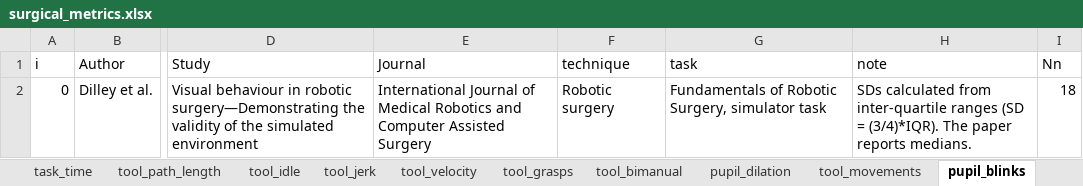
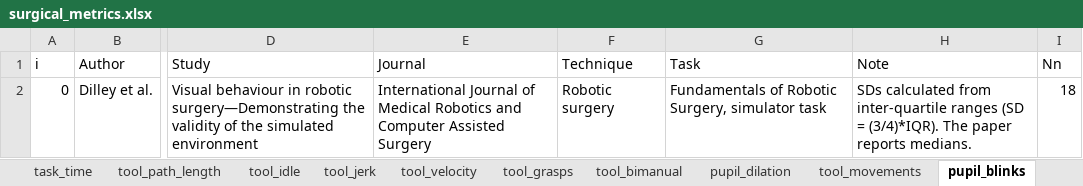
Before and after one commit to jpkos/surg-meta, an Excel workbook: data/surgical_metrics.xlsx, sheet pupil_blinks, drawn as a sheet; only a part is shown, gaps mark what is left out; values as stored, in another font and other column widths than the file's, no borders; the diff names each change by its address in the sheet, - before the commit and + after, or states it on an @@ line.

```diff
--- a/data/surgical_metrics.xlsx (sheet pupil_blinks)
+++ b/data/surgical_metrics.xlsx (sheet pupil_blinks)
-F1: technique
+F1: Technique
-G1: task
+G1: Task
-H1: note
+H1: Note
```
Also changed, not shown: sheet tool_jerk, sheet tool_idle, sheet tool_grasps, sheet tool_bimanual, sheet pupil_dilation, sheet tool_velocity, 3 more sheets, 2 other files.
